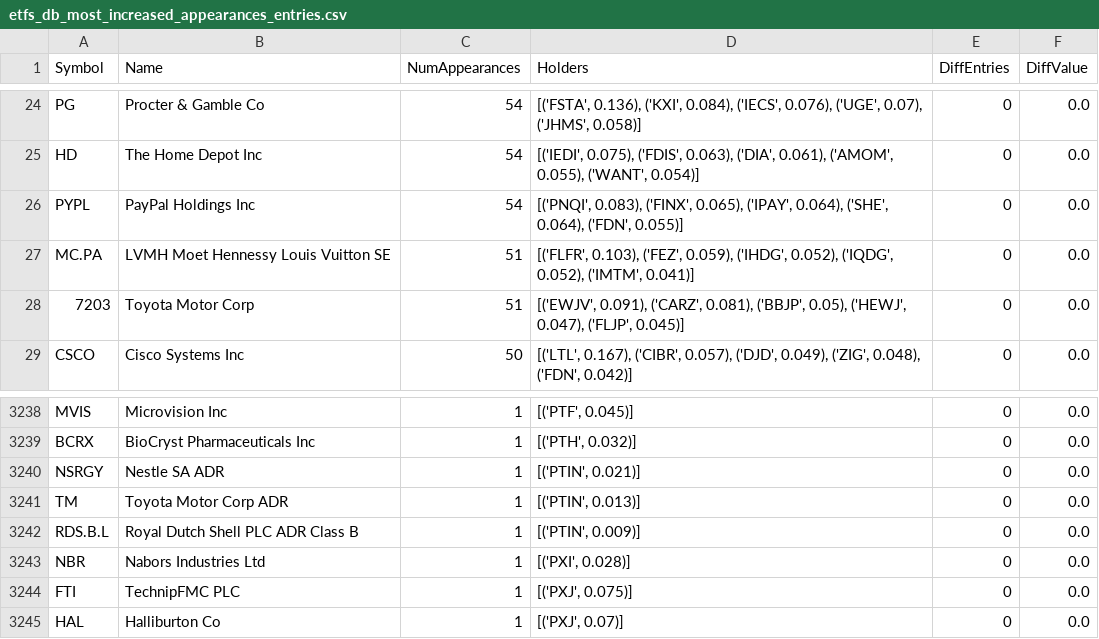
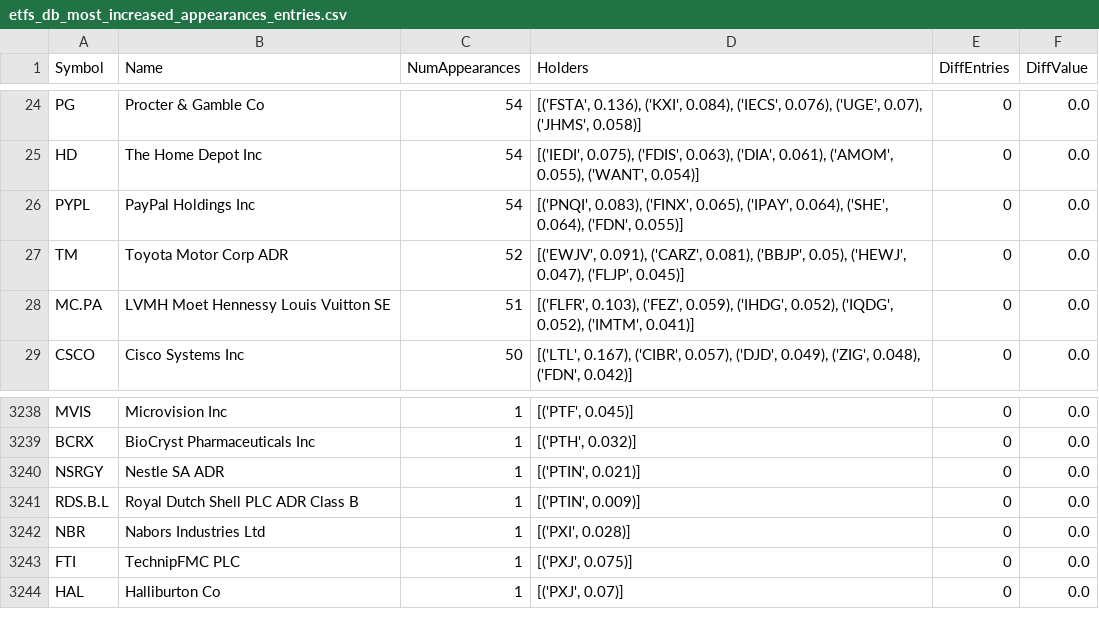
Before and after one commit to asafravid/EtfCorrelationScanner, a CSV file: Results/20210907-215545/etfs_db_most_increased_appearances_entries.csv, drawn as a sheet; only a part is shown, gaps mark what is left out; removed rows and columns are numbered as before the commit, all else as after; the diff names each change by its address in the sheet, - before the commit and + after, or states it on an @@ line.

```diff
--- a/Results/20210907-215545/etfs_db_most_increased_appearances_entries.csv
+++ b/Results/20210907-215545/etfs_db_most_increased_appearances_entries.csv
+row 27: TM | Toyota Motor Corp ADR | 52 | [('EWJV', 0.091), ('CARZ', 0.081), ('BBJP', 0.05), ('HEWJ', 0.047), ('FLJP', 0.045)] | 0 | 0.0
-row 28: 7203 | Toyota Motor Corp | 51 | [('EWJV', 0.091), ('CARZ', 0.081), ('BBJP', 0.05), ('HEWJ', 0.047), ('FLJP', 0.045)] | 0 | 0.0
-row 3241: TM | Toyota Motor Corp ADR | 1 | [('PTIN', 0.013)] | 0 | 0.0
```
Also changed, not shown: Results/20210907-215545/etfs_db_filtered_weighted_non_leveraged_sorted_by_weights_known.csv, Results/20210907-215545/etfs_db_filtered_weighted_sorted_by_sum_weights_known.csv, 42 other files.
